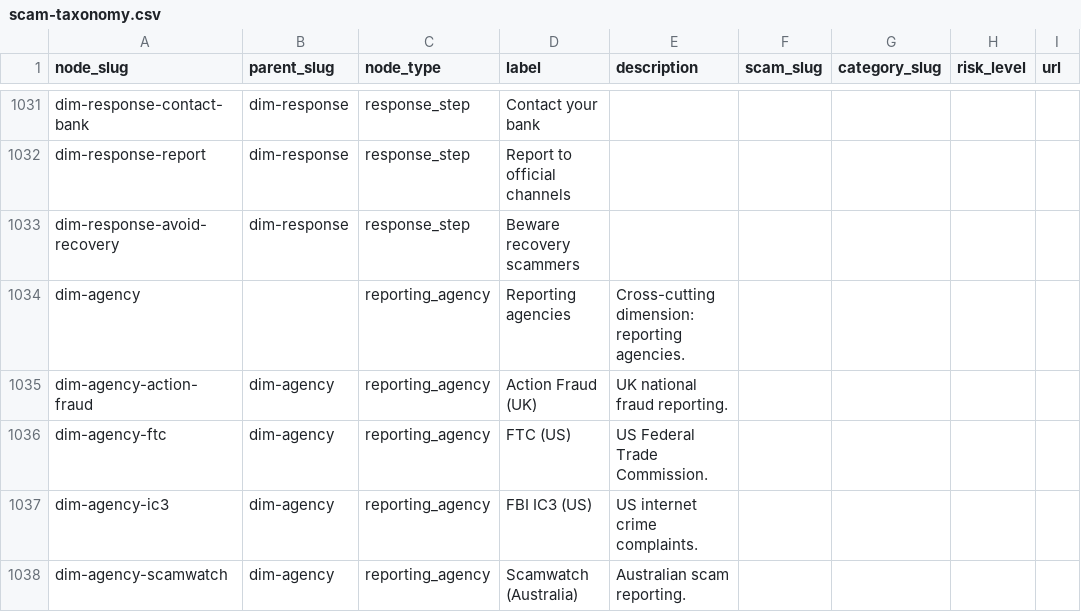
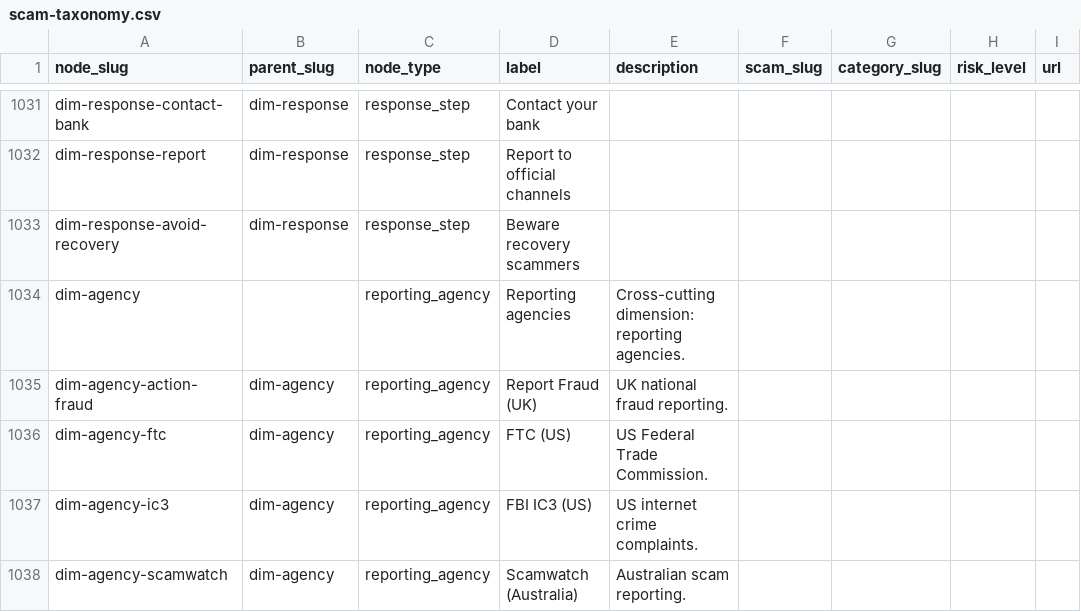
Before and after one commit to bryanflowers/scamencyclopedia-data, a CSV file: data/scam-taxonomy.csv, drawn as a sheet; only a part is shown, gaps mark what is left out; the diff names each change by its address in the sheet, - before the commit and + after, or states it on an @@ line.

Commit message:
data: snapshot 2026-09-21

```diff
--- a/data/scam-taxonomy.csv
+++ b/data/scam-taxonomy.csv
-D1035 (label): Action Fraud (UK)
+D1035 (label): Report Fraud (UK)
```
Also changed, not shown: 4 other files.
